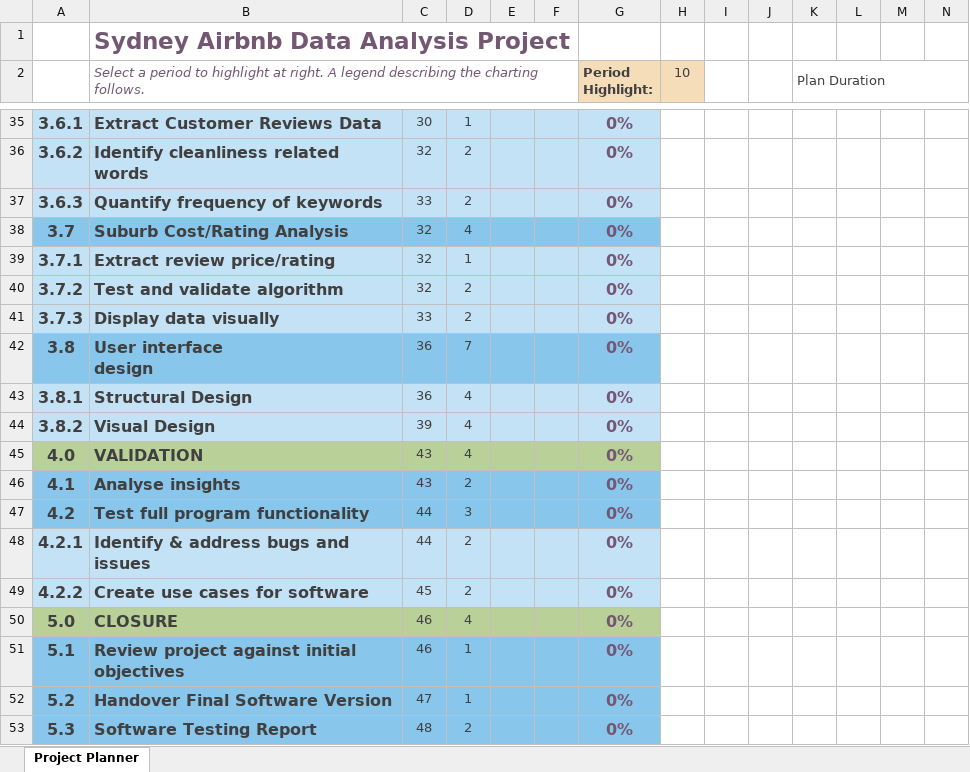
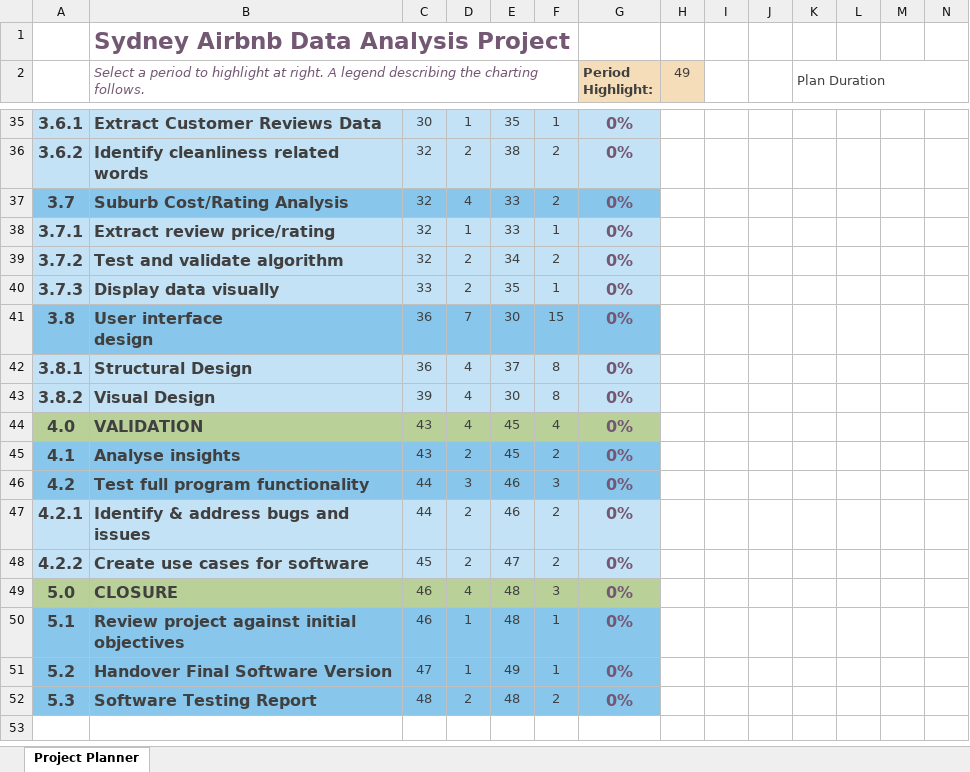
Before and after one commit to Giahuy1500/Quiz_week_8, an Excel workbook: Assignment2/SydneyGantt.xlsx, sheet Project Planner, drawn as a sheet; only a part is shown, gaps mark what is left out; values as stored, in another font and other column widths than the file's, no borders; conditional formats not drawn; removed rows and columns are numbered as before the commit, all else as after; rows hold the shown columns only; the diff covers the shown part only; the diff names each change by its address in the sheet, - before the commit and + after, or states it on an @@ line.

Commit message:
Updated the Gant Chart and Project plan accurately reflect what has changed and the adjusted timeline we've followed

```diff
--- a/Assignment2/SydneyGantt.xlsx (sheet Project Planner)
+++ b/Assignment2/SydneyGantt.xlsx (sheet Project Planner)
-H2: 10
+H2: 49
-E35: (empty)
+E35: 35
-F35: (empty)
+F35: 1
-E36: (empty)
+E36: 38
-F36: (empty)
+F36: 2
-row 37: 3.6.3 | Quantify frequency of keywords | 33 | 2 |  |  | 0%
-E37:E38: (empty)
+E37:E38: 33
-F37: (empty)
+F37: 2
-F38: (empty)
+F38: 1
-E39: (empty)
+E39: 34
-F39: (empty)
+F39: 2
-E40: (empty)
+E40: 35
-F40: (empty)
+F40: 1
-E41: (empty)
+E41: 30
-F41: (empty)
+F41: 15
-E42: (empty)
+E42: 37
-F42:F43: (empty)
+F42:F43: 8
-E43: (empty)
+E43: 30
-E44:E45: (empty)
+E44:E45: 45
-F44: (empty)
+F44: 4
-F45: (empty)
+F45: 2
-E46:E47: (empty)
+E46:E47: 46
-F46: (empty)
+F46: 3
-F47:F48: (empty)
+F47:F48: 2
-E48: (empty)
+E48: 47
-E49:E50: (empty)
+E49:E50: 48
-F49: (empty)
+F49: 3
-F50:F51: (empty)
+F50:F51: 1
-E51: (empty)
+E51: 49
-E52: (empty)
+E52: 48
-F52: (empty)
+F52: 2
```
Also changed, not shown: 48 edited cells elsewhere in this sheet, 1 other file.
